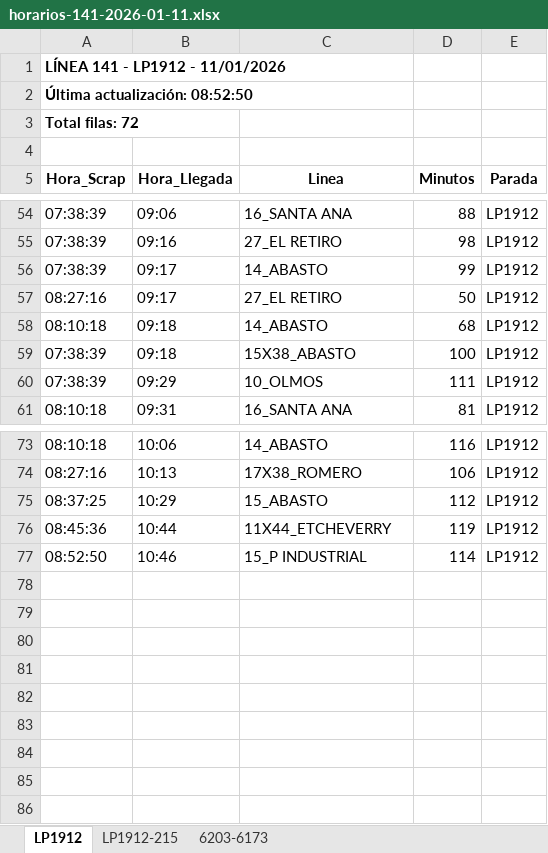
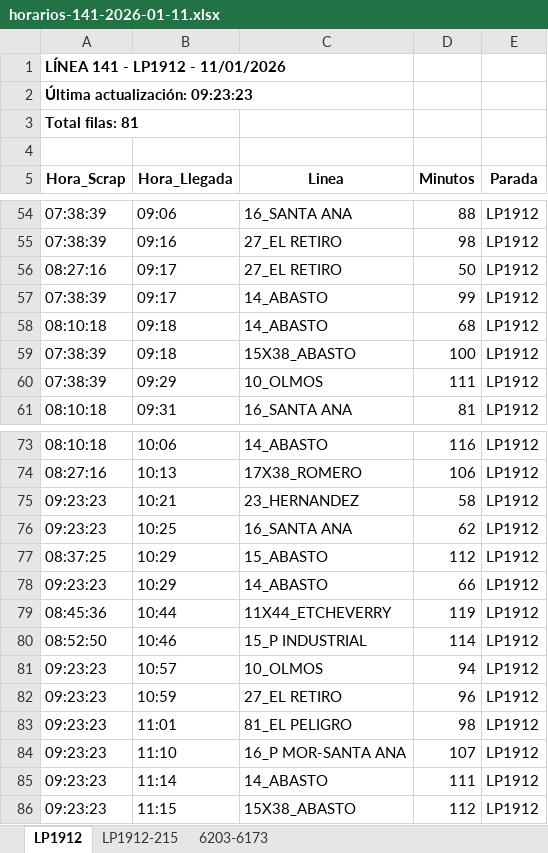
Before and after one commit to palomac00/recolector-cuadradoapp, an Excel workbook: data/horarios-141-2026-01-11.xlsx, sheet LP1912, drawn as a sheet; only a part is shown, gaps mark what is left out; values as stored, in another font and other column widths than the file's, no borders; the diff names each change by its address in the sheet, - before the commit and + after, or states it on an @@ line.

```diff
--- a/data/horarios-141-2026-01-11.xlsx (sheet LP1912)
+++ b/data/horarios-141-2026-01-11.xlsx (sheet LP1912)
-A2 (Hora_Scrap): Última actualización: 08:52:50
+A2 (Hora_Scrap): Última actualización: 09:23:23
-A3 (Hora_Scrap): Total filas: 72
+A3 (Hora_Scrap): Total filas: 81
@@ row 57 moved to row 56: 08:27:16 @@
+row 75: 09:23:23 | 10:21 | 23_HERNANDEZ | 58 | LP1912
+row 76: 09:23:23 | 10:25 | 16_SANTA ANA | 62 | LP1912
+row 78: 09:23:23 | 10:29 | 14_ABASTO | 66 | LP1912
+row 81: 09:23:23 | 10:57 | 10_OLMOS | 94 | LP1912
+row 82: 09:23:23 | 10:59 | 27_EL RETIRO | 96 | LP1912
+row 83: 09:23:23 | 11:01 | 81_EL PELIGRO | 98 | LP1912
+row 84: 09:23:23 | 11:10 | 16_P MOR-SANTA ANA | 107 | LP1912
+row 85: 09:23:23 | 11:14 | 14_ABASTO | 111 | LP1912
+row 86: 09:23:23 | 11:15 | 15X38_ABASTO | 112 | LP1912
```
Also changed, not shown: sheet 6203-6173, sheet LP1912-215.
